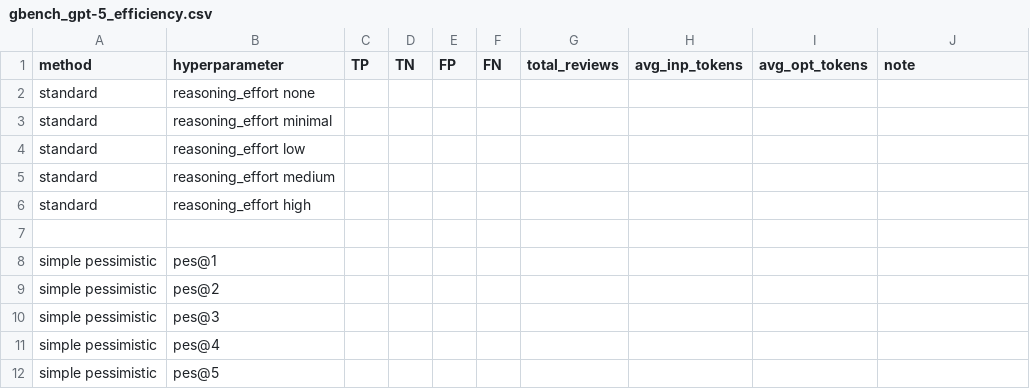
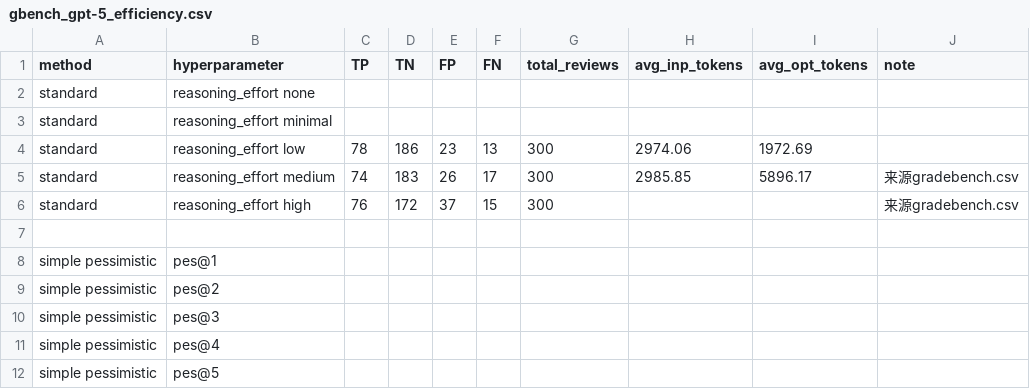
Before and after one commit to Carlos-Mero/rprover, a CSV file: gbench_gpt-5_efficiency.csv, drawn as a sheet; only a part is shown.

```diff
--- a/gbench_gpt-5_efficiency.csv
+++ b/gbench_gpt-5_efficiency.csv
@@ -3,5 +3,5 @@ standard, reasoning_effort none,
 standard, reasoning_effort minimal,
-standard, reasoning_effort low,
-standard, reasoning_effort medium,
-standard, reasoning_effort high,
+standard, reasoning_effort low,78,186,23,13,300,2974.06,1972.69,
+standard, reasoning_effort medium,74, 183, 26, 17, 300, 2985.85, 5896.17,来源gradebench.csv
+standard, reasoning_effort high,76, 172, 37, 15, 300, , ,来源gradebench.csv
 
```
Also changed, not shown: QiuBench_gpt_5_mini_efficiency.csv.
